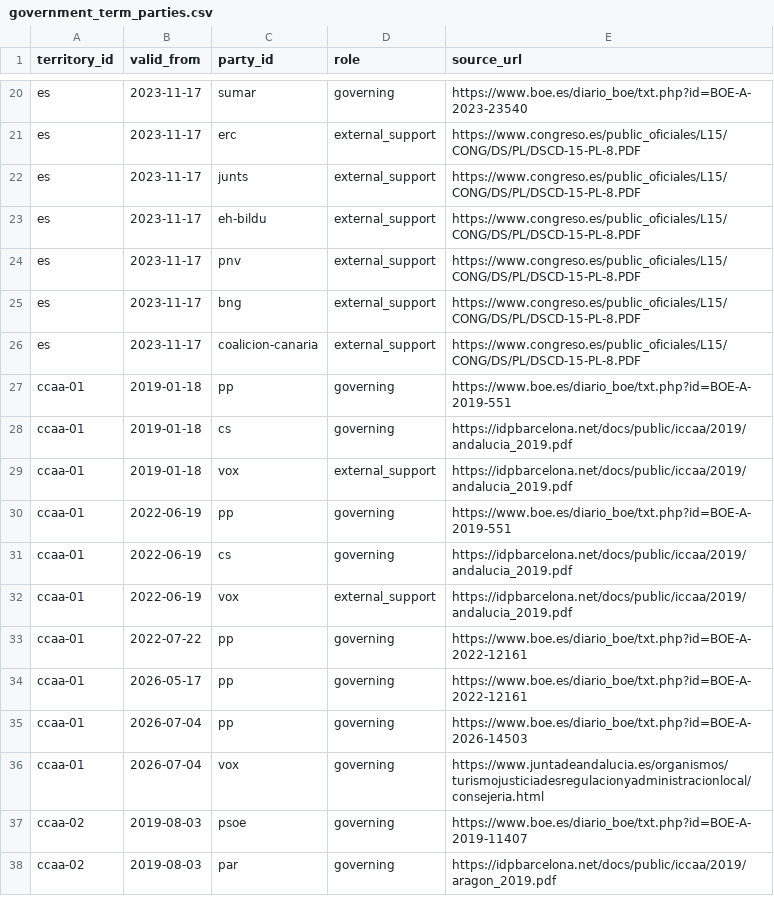
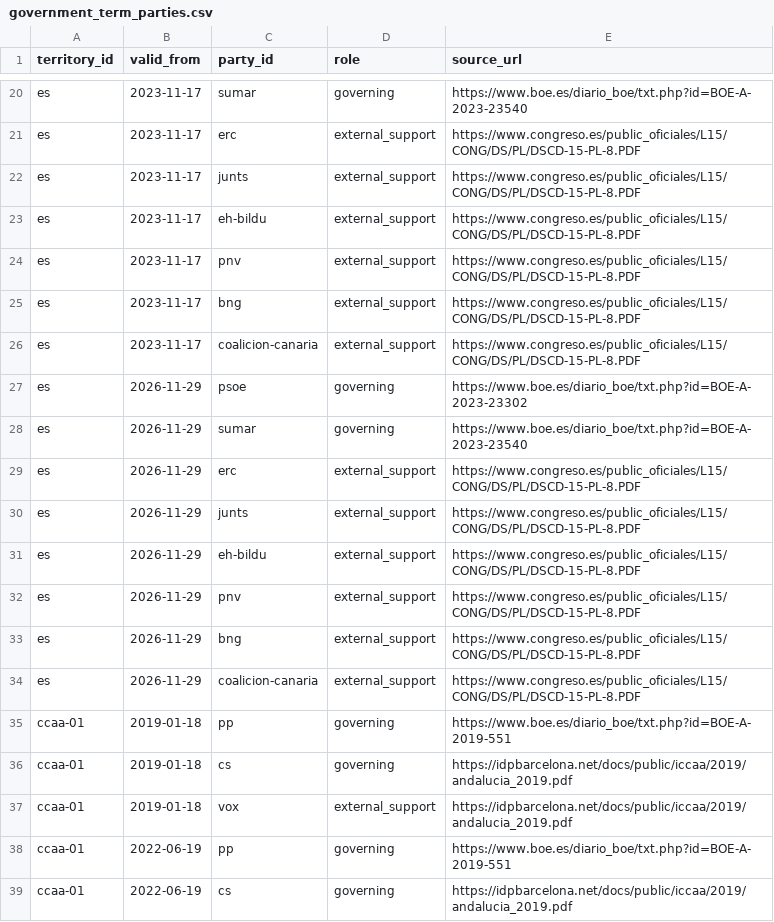
Before and after one commit to JuanAntonioLeonOjeda/context-back, a CSV file: data/governments/government_term_parties.csv, drawn as a sheet; only a part is shown, gaps mark what is left out; the shorter side is filled out with more unchanged rows.

```diff
--- a/data/governments/government_term_parties.csv
+++ b/data/governments/government_term_parties.csv
@@ -26,2 +26,10 @@ es,2023-11-17,bng,external_support,https://www.congreso.es/public_oficiales/L15/
 es,2023-11-17,coalicion-canaria,external_support,https://www.congreso.es/public_oficiales/L15/CONG/DS/PL/DSCD-15-PL-8.PDF
+es,2026-11-29,psoe,governing,https://www.boe.es/diario_boe/txt.php?id=BOE-A-2023-23302
+es,2026-11-29,sumar,governing,https://www.boe.es/diario_boe/txt.php?id=BOE-A-2023-23540
+es,2026-11-29,erc,external_support,https://www.congreso.es/public_oficiales/L15/CONG/DS/PL/DSCD-15-PL-8.PDF
+es,2026-11-29,junts,external_support,https://www.congreso.es/public_oficiales/L15/CONG/DS/PL/DSCD-15-PL-8.PDF
+es,2026-11-29,eh-bildu,external_support,https://www.congreso.es/public_oficiales/L15/CONG/DS/PL/DSCD-15-PL-8.PDF
+es,2026-11-29,pnv,external_support,https://www.congreso.es/public_oficiales/L15/CONG/DS/PL/DSCD-15-PL-8.PDF
+es,2026-11-29,bng,external_support,https://www.congreso.es/public_oficiales/L15/CONG/DS/PL/DSCD-15-PL-8.PDF
+es,2026-11-29,coalicion-canaria,external_support,https://www.congreso.es/public_oficiales/L15/CONG/DS/PL/DSCD-15-PL-8.PDF
 ccaa-01,2019-01-18,pp,governing,https://www.boe.es/diario_boe/txt.php?id=BOE-A-2019-551
```
Also changed, not shown: data/governments/government_terms.csv, 4 other files.
